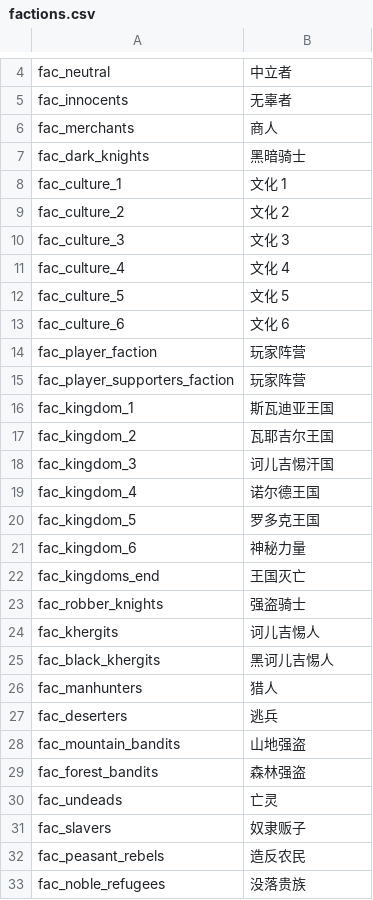
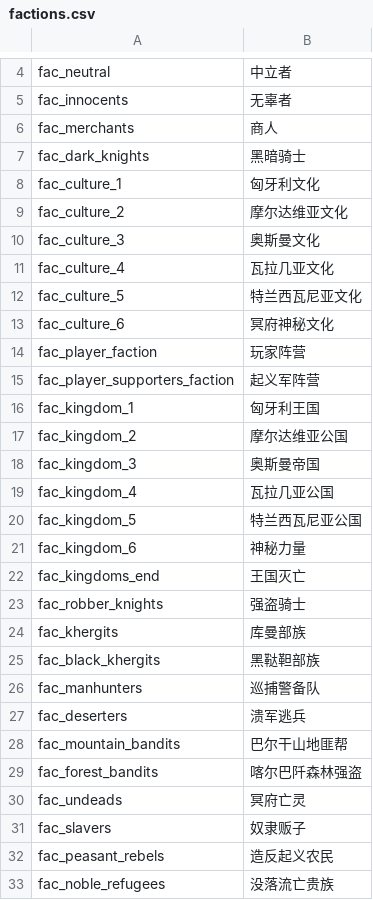
Before and after one commit to wxm0394/Carpathian-SolidnShade, a CSV file: languages/cns/factions.csv, drawn as a sheet; only a part is shown, gaps mark what is left out.

Commit message:
fix(ui&factions): fix notes return button overflow and map 1521-1526 historical factions

```diff
--- a/languages/cns/factions.csv
+++ b/languages/cns/factions.csv
@@ -7,15 +7,15 @@ fac_merchants|商人
 fac_dark_knights|黑暗骑士
-fac_culture_1|文化 1
-fac_culture_2|文化 2
-fac_culture_3|文化 3
-fac_culture_4|文化 4
-fac_culture_5|文化 5
-fac_culture_6|文化 6
+fac_culture_1|匈牙利文化
+fac_culture_2|摩尔达维亚文化
+fac_culture_3|奥斯曼文化
+fac_culture_4|瓦拉几亚文化
+fac_culture_5|特兰西瓦尼亚文化
+fac_culture_6|冥府神秘文化
 fac_player_faction|玩家阵营
-fac_player_supporters_faction|玩家阵营
-fac_kingdom_1|斯瓦迪亚王国
-fac_kingdom_2|瓦耶吉尔王国
-fac_kingdom_3|诃儿吉惕汗国
-fac_kingdom_4|诺尔德王国
-fac_kingdom_5|罗多克王国
+fac_player_supporters_faction|起义军阵营
+fac_kingdom_1|匈牙利王国
+fac_kingdom_2|摩尔达维亚公国
+fac_kingdom_3|奥斯曼帝国
+fac_kingdom_4|瓦拉几亚公国
+fac_kingdom_5|特兰西瓦尼亚公国
 fac_kingdom_6|神秘力量
@@ -23,11 +23,11 @@ fac_kingdoms_end|王国灭亡
 fac_robber_knights|强盗骑士
-fac_khergits|诃儿吉惕人
-fac_black_khergits|黑诃儿吉惕人
-fac_manhunters|猎人
-fac_deserters|逃兵
-fac_mountain_bandits|山地强盗
-fac_forest_bandits|森林强盗
-fac_undeads|亡灵
+fac_khergits|库曼部族
+fac_black_khergits|黑鞑靼部族
+fac_manhunters|巡捕警备队
+fac_deserters|溃军逃兵
+fac_mountain_bandits|巴尔干山地匪帮
+fac_forest_bandits|喀尔巴阡森林强盗
+fac_undeads|冥府亡灵
 fac_slavers|奴隶贩子
-fac_peasant_rebels|造反农民
-fac_noble_refugees|没落贵族
+fac_peasant_rebels|造反起义农民
+fac_noble_refugees|没落流亡贵族
```
Also changed, not shown: languages/cns/parties.csv, languages/cns/troops.csv, 4 other files.
